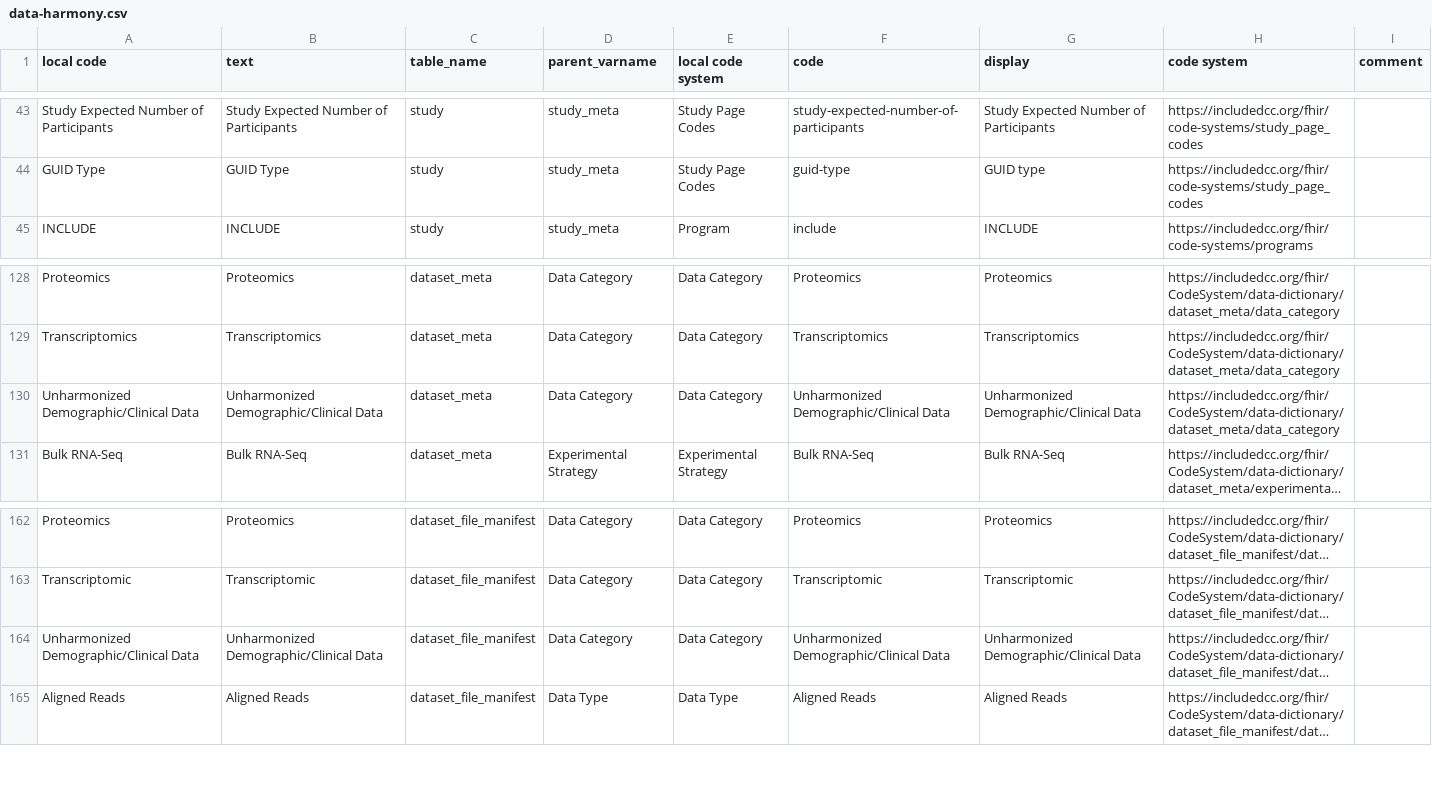
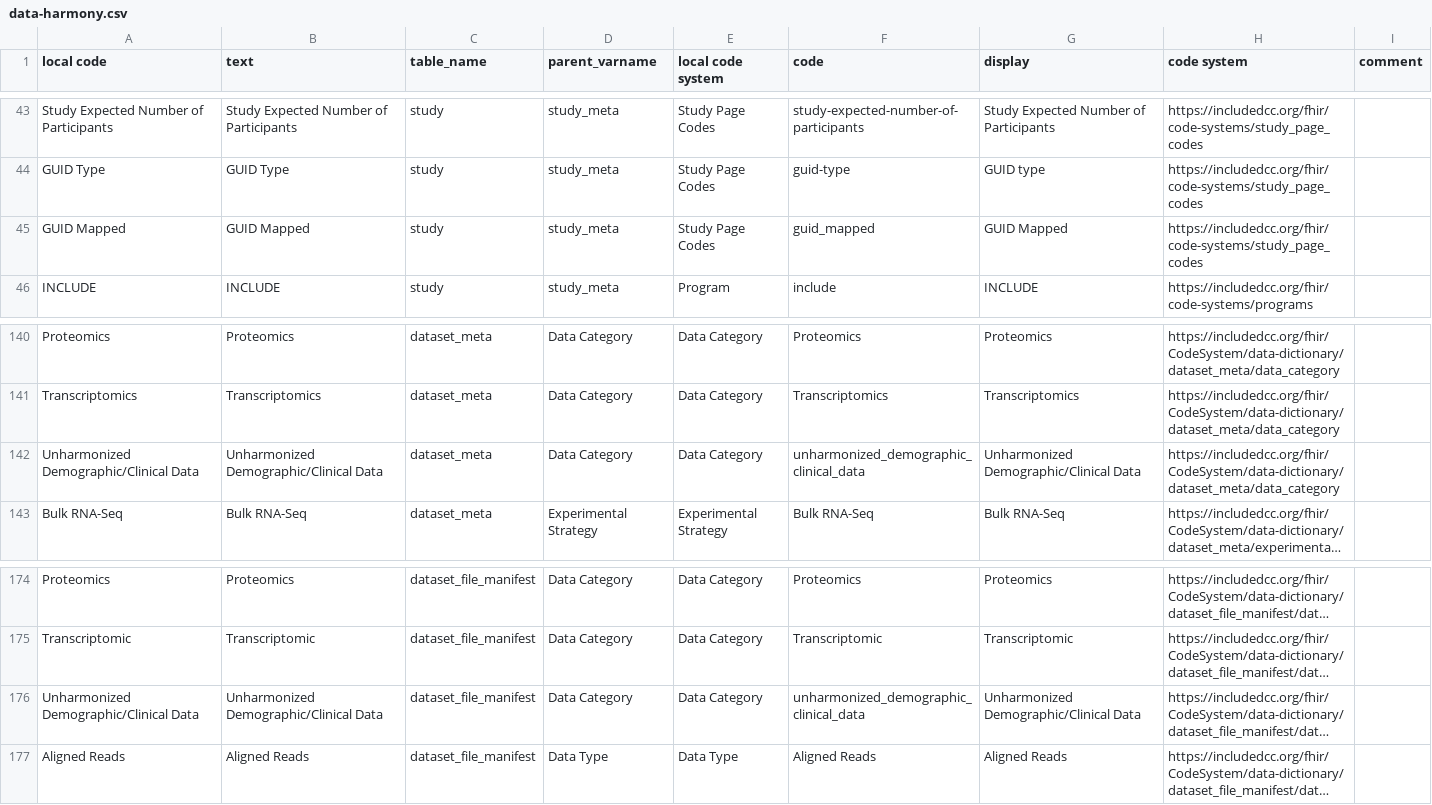
Before and after one commit to include-dcc/whistle-ingest-modular, a CSV file: harmony/common/data-harmony.csv, drawn as a sheet; only a part is shown, gaps mark what is left out; long unchanged cells end in …; addresses are those after the commit; the diff covers the shown part only; the diff names each change by its address in the sheet, - before the commit and + after, or states it on an @@ line.

Commit message:
:zap: add new study config files and update study & dataset code to accomodate linkml model changes

```diff
--- a/harmony/common/data-harmony.csv
+++ b/harmony/common/data-harmony.csv
+row 45: GUID Mapped | GUID Mapped | study | study_meta | Study Page Codes | guid_mapped | GUID Mapped | https://includedcc.org/fhir/code-systems/study_page_codes
-F142 (code): Unharmonized Demographic/Clinical Data
+F142 (code): unharmonized_demographic_clinical_data
-F176 (code): Unharmonized Demographic/Clinical Data
+F176 (code): unharmonized_demographic_clinical_data
```
Also changed, not shown: 11 added rows and 22 edited cells elsewhere in this file, 11 other files.
